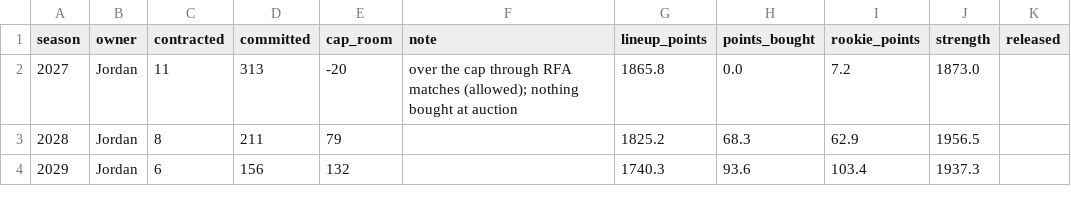
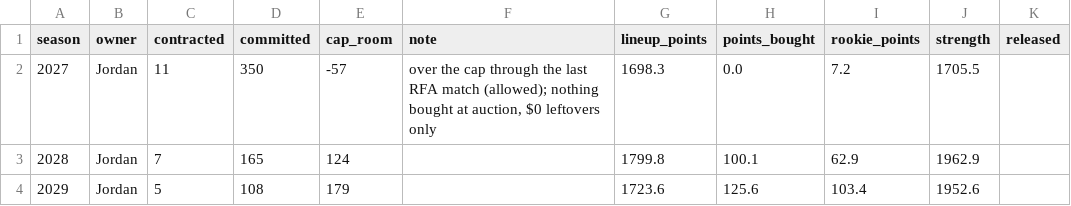
Before and after one commit to jdant19/dynasty-front-office, a CSV file: data/processed/decide_outlook_jordan.csv, drawn as a sheet.

```diff
--- a/data/processed/decide_outlook_jordan.csv
+++ b/data/processed/decide_outlook_jordan.csv
@@ -1,4 +1,4 @@
 season,owner,contracted,committed,cap_room,note,lineup_points,points_bought,rookie_points,strength,released
-2027,Jordan,11,313,-20,over the cap through RFA matches (allowed); nothing bought at auction,1865.8,0.0,7.2,1873.0,
-2028,Jordan,8,211,79,,1825.2,68.3,62.9,1956.5,
-2029,Jordan,6,156,132,,1740.3,93.6,103.4,1937.3,
+2027,Jordan,11,350,-57,"over the cap through the last RFA match (allowed); nothing bought at auction, $0 leftovers only",1698.3,0.0,7.2,1705.5,
+2028,Jordan,7,165,124,,1799.8,100.1,62.9,1962.9,
+2029,Jordan,5,108,179,,1723.6,125.6,103.4,1952.6,
```
Also changed, not shown: data/journal/recommendations.csv, data/processed/decide_offseason_2027.csv, 22 other files.
